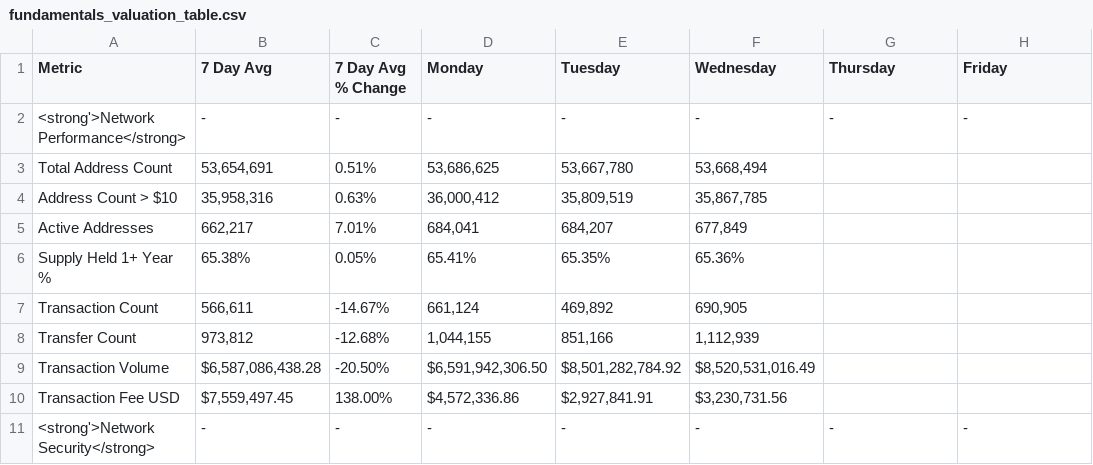
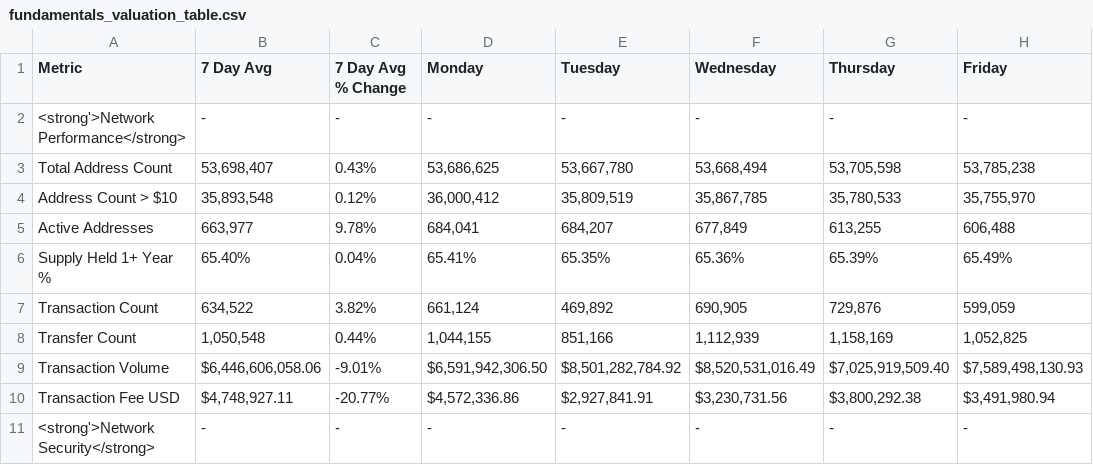
Before and after one commit to SecretSatoshis/Bitcoin-Weekly-Market-Update, a CSV file: fundamentals_valuation_table.csv, drawn as a sheet; only a part is shown; the diff covers the shown part only.

```diff
--- a/fundamentals_valuation_table.csv
+++ b/fundamentals_valuation_table.csv
@@ -2,10 +2,10 @@ Metric,7 Day Avg,7 Day Avg % Change,Monday,Tuesday,Wednesday,Thursday,Friday
 <strong'>Network Performance</strong>,-,-,-,-,-,-,-
-Total Address Count,"53,654,691",0.51%,"53,686,625","53,667,780","53,668,494",,
-Address Count > $10,"35,958,316",0.63%,"36,000,412","35,809,519","35,867,785",,
-Active Addresses,"662,217",7.01%,"684,041","684,207","677,849",,
-Supply Held 1+ Year %,65.38%,0.05%,65.41%,65.35%,65.36%,,
-Transaction Count,"566,611",-14.67%,"661,124","469,892","690,905",,
-Transfer Count,"973,812",-12.68%,"1,044,155","851,166","1,112,939",,
-Transaction Volume,"$6,587,086,438.28",-20.50%,"$6,591,942,306.50","$8,501,282,784.92","$8,520,531,016.49",,
-Transaction Fee USD,"$7,559,497.45",138.00%,"$4,572,336.86","$2,927,841.91","$3,230,731.56",,
+Total Address Count,"53,698,407",0.43%,"53,686,625","53,667,780","53,668,494","53,705,598","53,785,238"
+Address Count > $10,"35,893,548",0.12%,"36,000,412","35,809,519","35,867,785","35,780,533","35,755,970"
+Active Addresses,"663,977",9.78%,"684,041","684,207","677,849","613,255","606,488"
+Supply Held 1+ Year %,65.40%,0.04%,65.41%,65.35%,65.36%,65.39%,65.49%
+Transaction Count,"634,522",3.82%,"661,124","469,892","690,905","729,876","599,059"
+Transfer Count,"1,050,548",0.44%,"1,044,155","851,166","1,112,939","1,158,169","1,052,825"
+Transaction Volume,"$6,446,606,058.06",-9.01%,"$6,591,942,306.50","$8,501,282,784.92","$8,520,531,016.49","$7,025,919,509.40","$7,589,498,130.93"
+Transaction Fee USD,"$4,748,927.11",-20.77%,"$4,572,336.86","$2,927,841.91","$3,230,731.56","$3,800,292.38","$3,491,980.94"
 <strong'>Network Security</strong>,-,-,-,-,-,-,-
```
Also changed, not shown: 50 edited cells elsewhere in this file, crypto_performance_table.csv, equities_performance_table.csv, 15 other files.
